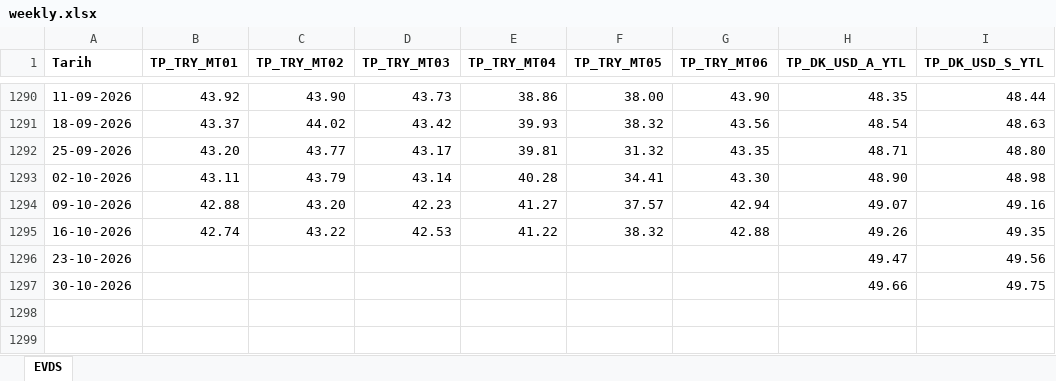
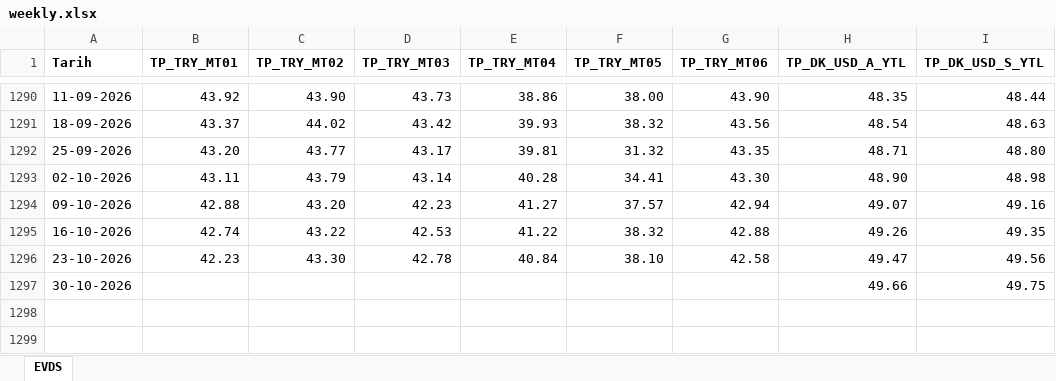
Before and after one commit to CemKarakutuk/trcarryreturn, an Excel workbook: data/raw/weekly.xlsx, sheet EVDS, drawn as a sheet; only a part is shown, gaps mark what is left out; values as stored, in another font and other column widths than the file's, no borders; the diff names each change by its address in the sheet, - before the commit and + after, or states it on an @@ line.

Commit message:
Add files via upload

```diff
--- a/data/raw/weekly.xlsx (sheet EVDS)
+++ b/data/raw/weekly.xlsx (sheet EVDS)
-B1296 (TP_TRY_MT01): (empty)
+B1296 (TP_TRY_MT01): 42.23
-C1296 (TP_TRY_MT02): (empty)
+C1296 (TP_TRY_MT02): 43.30
-D1296 (TP_TRY_MT03): (empty)
+D1296 (TP_TRY_MT03): 42.78
-E1296 (TP_TRY_MT04): (empty)
+E1296 (TP_TRY_MT04): 40.84
-F1296 (TP_TRY_MT05): (empty)
+F1296 (TP_TRY_MT05): 38.10
-G1296 (TP_TRY_MT06): (empty)
+G1296 (TP_TRY_MT06): 42.58
```
